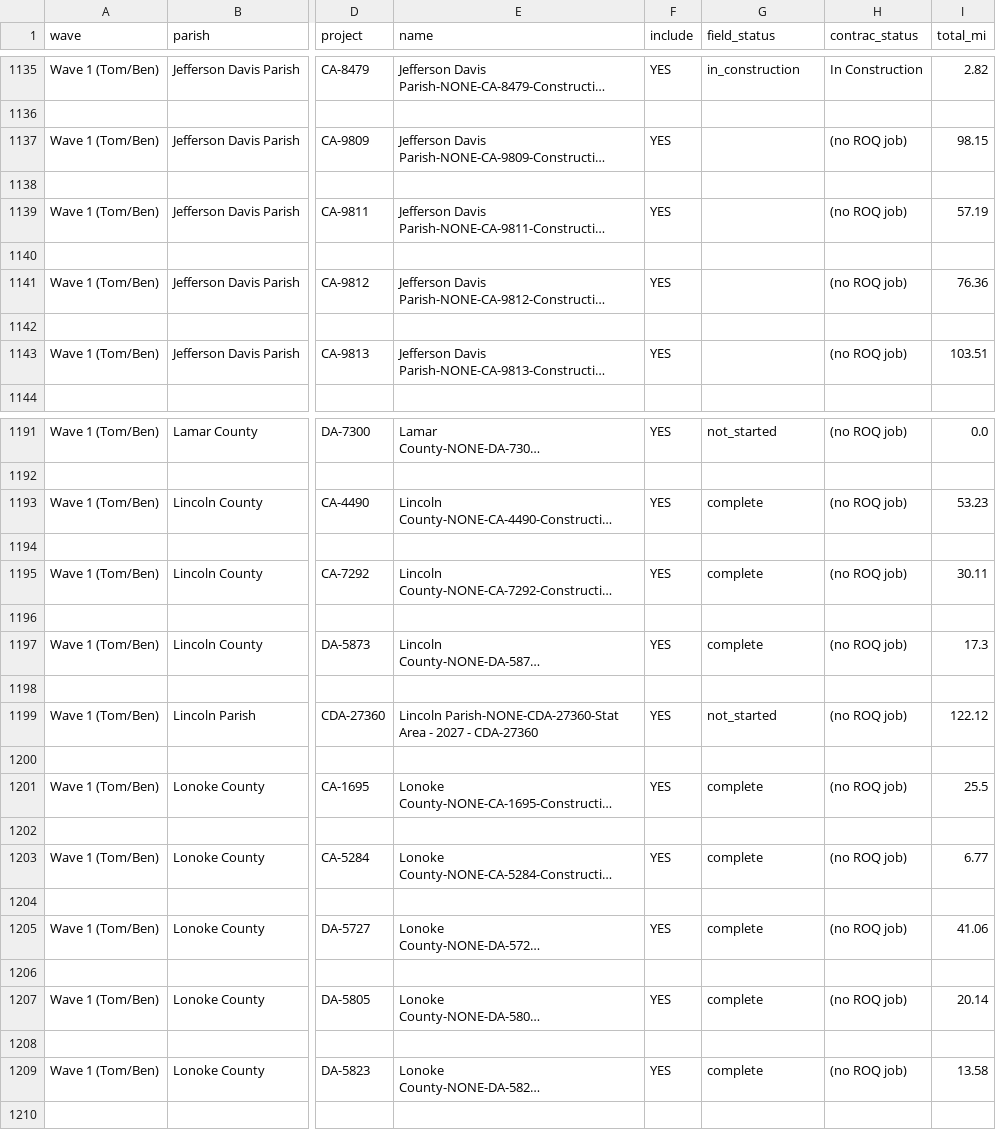
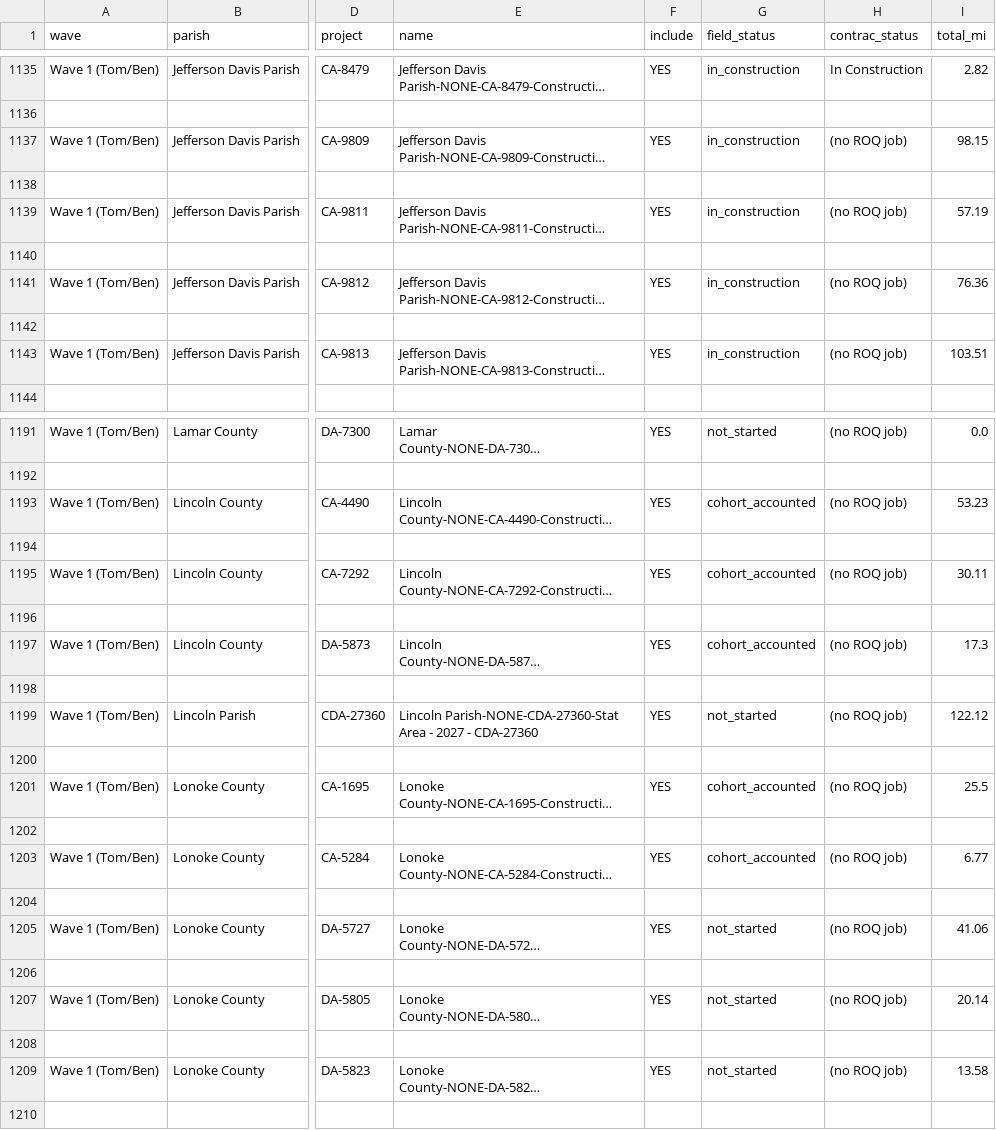
Before and after one commit to thebourque/thebourque.github.io, a CSV file: fs/wave-remaining/projects.csv, drawn as a sheet; only a part is shown, gaps mark what is left out; long unchanged cells end in …; the diff covers the shown part only; the diff names each change by its address in the sheet, - before the commit and + after, or states it on an @@ line.

```diff
--- a/fs/wave-remaining/projects.csv
+++ b/fs/wave-remaining/projects.csv
-G1137 (field_status): (empty)
+G1137 (field_status): in_construction
-G1139 (field_status): (empty)
+G1139 (field_status): in_construction
-G1141 (field_status): (empty)
+G1141 (field_status): in_construction
-G1143 (field_status): (empty)
+G1143 (field_status): in_construction
-G1193 (field_status): complete
+G1193 (field_status): cohort_accounted
-G1195 (field_status): complete
+G1195 (field_status): cohort_accounted
-G1197 (field_status): complete
+G1197 (field_status): cohort_accounted
-G1201 (field_status): complete
+G1201 (field_status): cohort_accounted
-G1203 (field_status): complete
+G1203 (field_status): cohort_accounted
-G1205 (field_status): complete
+G1205 (field_status): not_started
-G1207 (field_status): complete
+G1207 (field_status): not_started
-G1209 (field_status): complete
+G1209 (field_status): not_started
```
Also changed, not shown: 55 edited cells elsewhere in this file, fs/josh-wave1/projects.csv, 10 other files.
